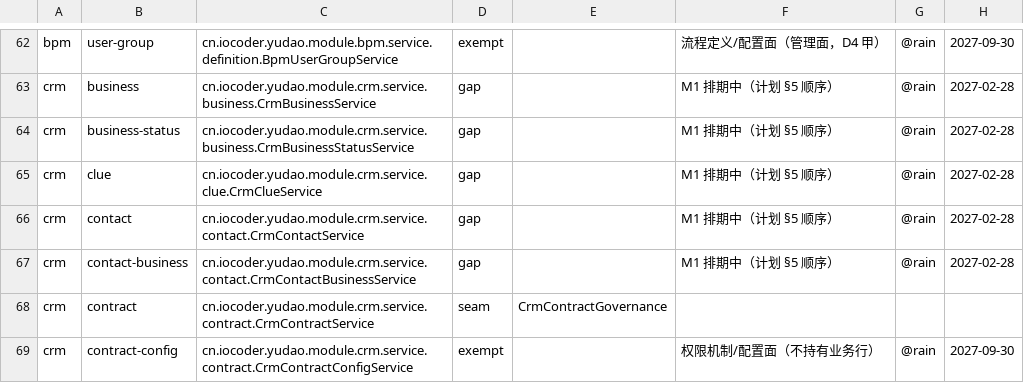
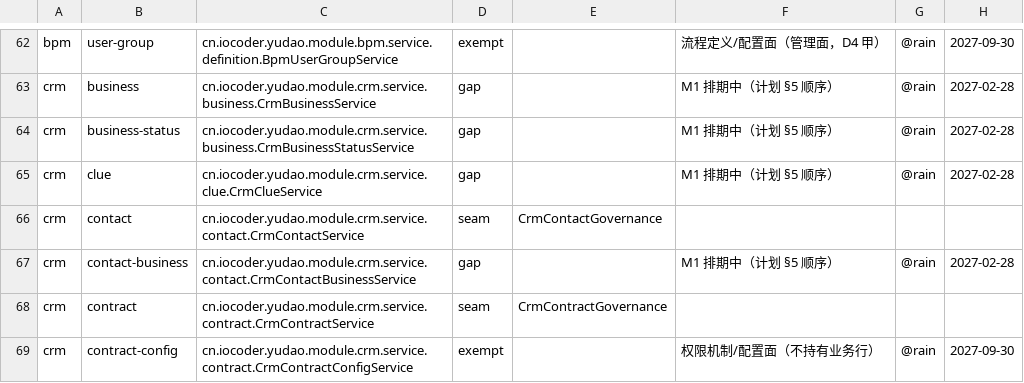
Before and after one commit to rain6fish/KeelBase-Vue-Pro, a TSV file: conformance/governance-coverage.tsv, drawn as a sheet; only a part is shown, gaps mark what is left out.

Commit message:
feat(crm): 联系人接入治理 — bring contacts under governance
新增 `CrmContactGovernance`：分页补「我负责的」；按 id 读按**联系人自己**的 `crm_permission` 行判并照抄公海/孤儿两条例外；创建与更新都从调用方盖属主，创建还要求调用方读得到目标客户；写只认 `OWNER`，批量写逐个 id 过同一问；「某个客户的联系人」两条与 `updateOwnerUserIdByCustomerId` 按**客户**的权限行判（上游就是这么写的）。新增 `CrmContactTools`：R1 读（`scope=owner|involved`）、R3 建一位，投影只留 id/姓名/客户/属主，手机、电话、邮箱、QQ、微信、地址一律不出。登记 `GovernedToolFaces`，账本 `crm contact` 由 gap 改为 seam。声明收窄：本切面不沿「下级」展开。

Add `CrmContactGovernance`: the page supplies the caller's own scene; a read by id is answered from the contact's own `crm_permission` rows, copying the public-sea and orphaned exceptions; create and update stamp the owner from the caller, and create also requires the target customer to be readable; writes require `OWNER`, a bulk write id by id; the two contacts-of-a-customer queries and the re-owning write ask the customer's rows, as upstream writes them. Add `CrmContactTools`: one read (`scope=owner|involved`) and one create, projecting only id, name, customer and owner — phone, e-mail, QQ, WeChat and addresses never leave. Register the tool face and move the ledger row from gap to seam. Declared narrowing: no expansion to subordinates.

```diff
--- a/conformance/governance-coverage.tsv
+++ b/conformance/governance-coverage.tsv
@@ -65,3 +65,3 @@ crm	business-status	cn.iocoder.yudao.module.crm.service.business.CrmBusinessStat
 crm	clue	cn.iocoder.yudao.module.crm.service.clue.CrmClueService	gap		M1 排期中（计划 §5 顺序）	@rain	2027-02-28
-crm	contact	cn.iocoder.yudao.module.crm.service.contact.CrmContactService	gap		M1 排期中（计划 §5 顺序）	@rain	2027-02-28
+crm	contact	cn.iocoder.yudao.module.crm.service.contact.CrmContactService	seam	CrmContactGovernance			
 crm	contact-business	cn.iocoder.yudao.module.crm.service.contact.CrmContactBusinessService	gap		M1 排期中（计划 §5 顺序）	@rain	2027-02-28
```
Also changed, not shown: 4 other files.
